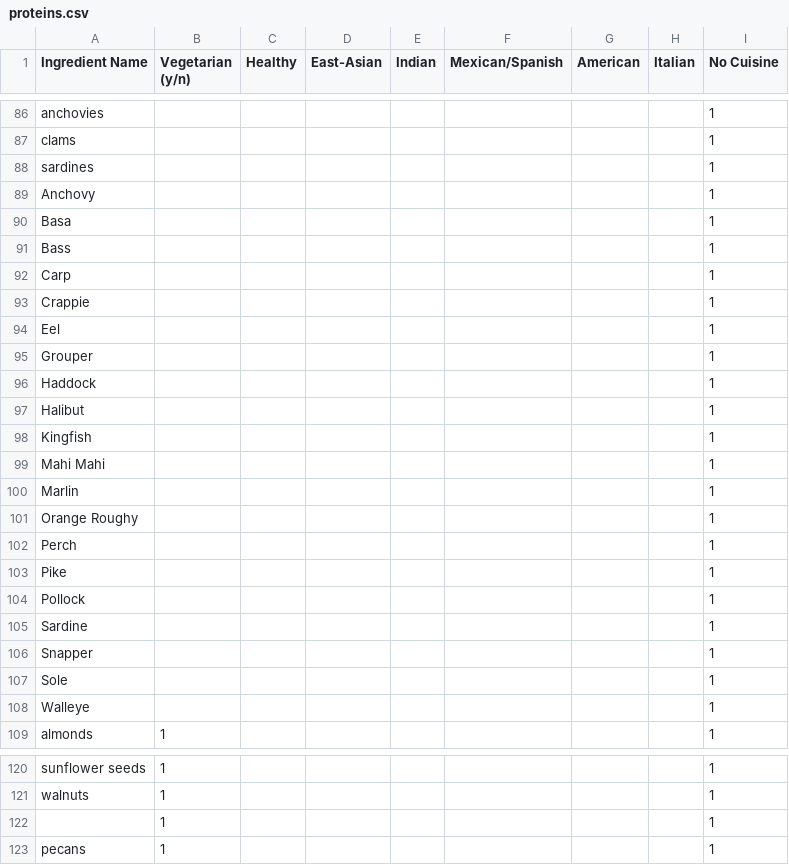
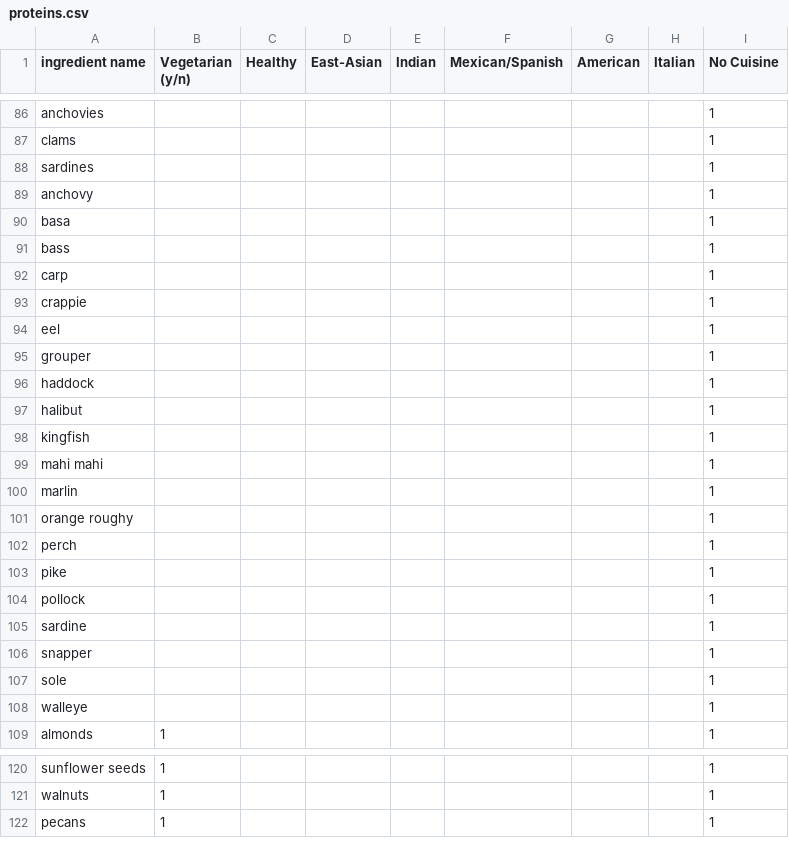
Before and after one commit to changaboy24/337RecipeTransform, a CSV file: csv/proteins.csv, drawn as a sheet; only a part is shown, gaps mark what is left out; the diff covers the shown part only.

```diff
--- a/csv/proteins.csv
+++ b/csv/proteins.csv
@@ -1 +1 @@
-Ingredient Name,Vegetarian (y/n),Healthy,East-Asian,Indian,Mexican/Spanish,American,Italian,No Cuisine
+ingredient name,Vegetarian (y/n),Healthy,East-Asian,Indian,Mexican/Spanish,American,Italian,No Cuisine
@@ -88,22 +88,22 @@ clams,,,,,,,,1
 sardines,,,,,,,,1
-Anchovy,,,,,,,,1
-Basa,,,,,,,,1
-Bass,,,,,,,,1
-Carp,,,,,,,,1
-Crappie,,,,,,,,1
-Eel,,,,,,,,1
-Grouper,,,,,,,,1
-Haddock,,,,,,,,1
-Halibut,,,,,,,,1
-Kingfish,,,,,,,,1
-Mahi Mahi,,,,,,,,1
-Marlin,,,,,,,,1
-Orange Roughy,,,,,,,,1
-Perch,,,,,,,,1
-Pike,,,,,,,,1
-Pollock,,,,,,,,1
-Sardine,,,,,,,,1
-Snapper,,,,,,,,1
-Sole,,,,,,,,1
-Walleye,,,,,,,,1
+anchovy,,,,,,,,1
+basa,,,,,,,,1
+bass,,,,,,,,1
+carp,,,,,,,,1
+crappie,,,,,,,,1
+eel,,,,,,,,1
+grouper,,,,,,,,1
+haddock,,,,,,,,1
+halibut,,,,,,,,1
+kingfish,,,,,,,,1
+mahi mahi,,,,,,,,1
+marlin,,,,,,,,1
+orange roughy,,,,,,,,1
+perch,,,,,,,,1
+pike,,,,,,,,1
+pollock,,,,,,,,1
+sardine,,,,,,,,1
+snapper,,,,,,,,1
+sole,,,,,,,,1
+walleye,,,,,,,,1
 almonds,1,,,,,,,1
@@ -121,3 +121,2 @@ sunflower seeds,1,,,,,,,1
 walnuts,1,,,,,,,1
-,1,,,,,,,1
 pecans,1,,,,,,,1
```
Also changed, not shown: 16 edited cells elsewhere in this file, csv/cooking-tools.csv, csv/dairy.csv, 7 other files.
